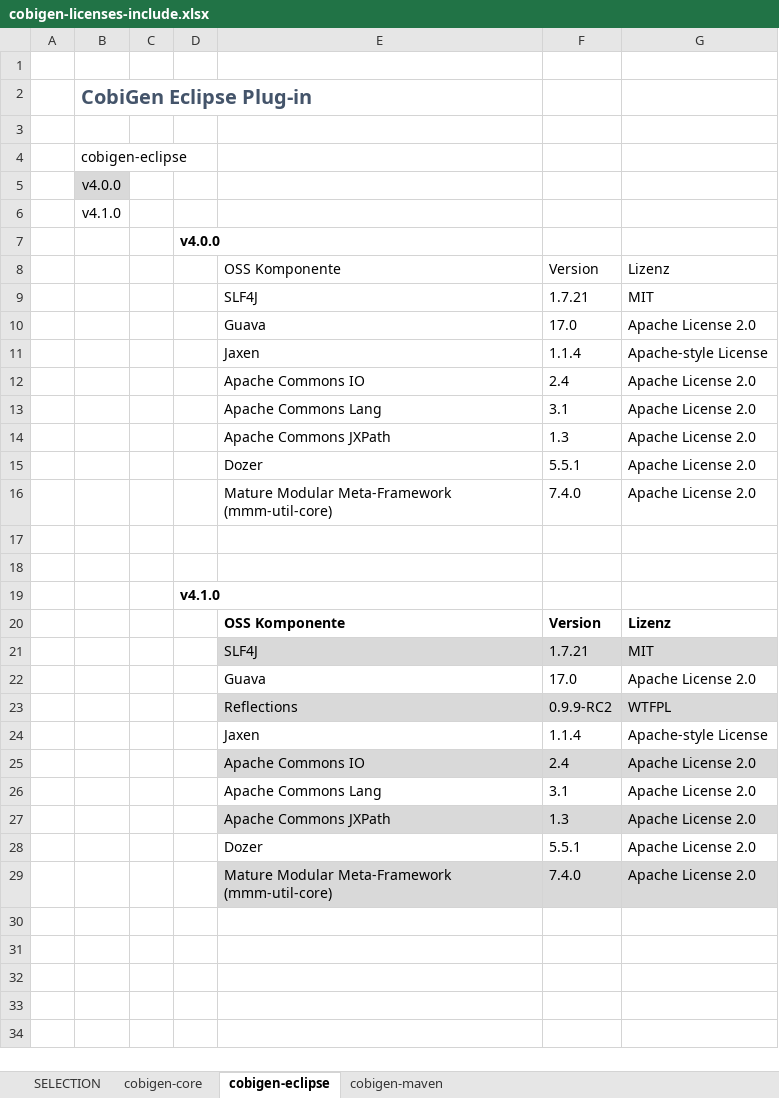
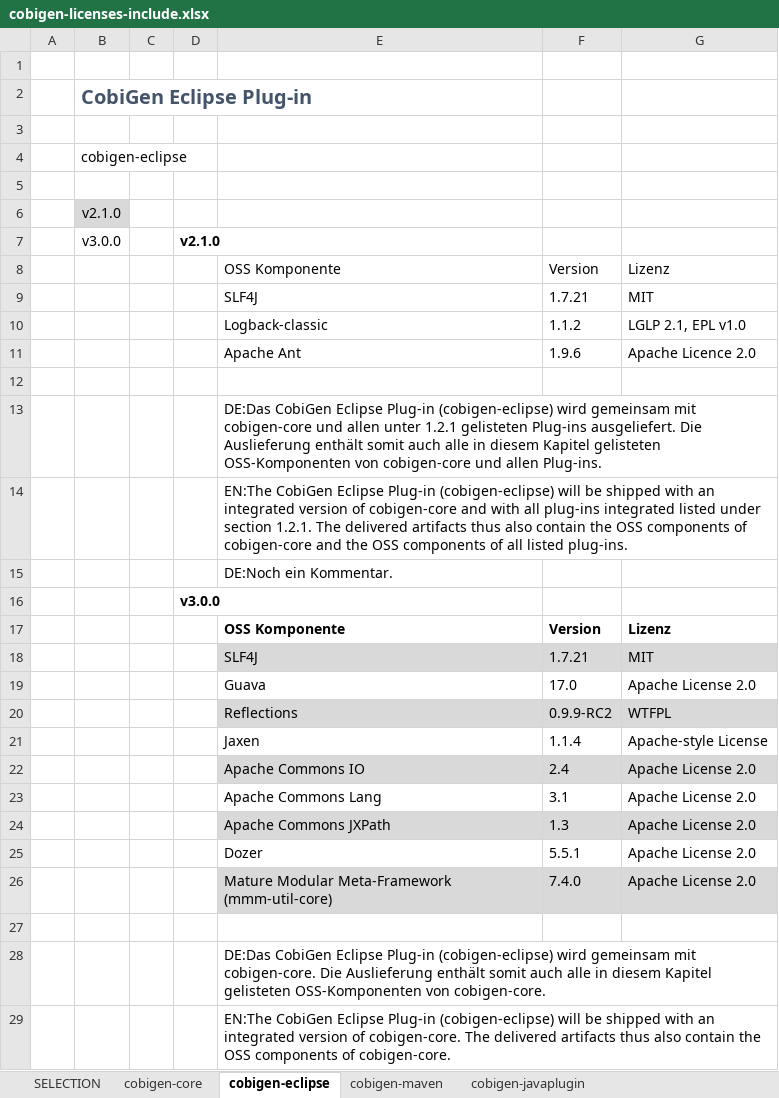
Before and after one commit to jdiazgon/license, an Excel workbook: src/main/resources/cobigen-licenses-include.xlsx, sheet cobigen-eclipse, drawn as a sheet; values as stored, in another font and other column widths than the file's, no borders; table styles not drawn; removed rows and columns are numbered as before the commit, all else as after; the diff names each change by its address in the sheet, - before the commit and + after, or states it on an @@ line.

```diff
--- a/src/main/resources/cobigen-licenses-include.xlsx (sheet cobigen-eclipse)
+++ b/src/main/resources/cobigen-licenses-include.xlsx (sheet cobigen-eclipse)
+sheet tab: cobigen-javaplugin
-B5: v4.0.0
+B5: (empty)
-B5 fill: #D9D9D9
+B5 fill: none
-B6: v4.1.0
+B6: v2.1.0
-B6 fill: none
+B6 fill: #D9D9D9
-row 7:  |  |  | v4.0.0
+row 7:  | v3.0.0 |  | v2.1.0
-row 10:  |  |  |  | Guava | 17.0 | Apache License 2.0
-row 11:  |  |  |  | Jaxen | 1.1.4 | Apache-style License
-row 12:  |  |  |  | Apache Commons IO | 2.4 | Apache License 2.0
-row 13:  |  |  |  | Apache Commons Lang | 3.1 | Apache License 2.0
-row 14:  |  |  |  | Apache Commons JXPath | 1.3 | Apache License 2.0
-row 15:  |  |  |  | Dozer | 5.5.1 | Apache License 2.0
-row 16:  |  |  |  | Mature Modular Meta-Framework (mmm-util-core) | 7.4.0 | Apache License 2.0
+row 10:  |  |  |  | Logback-classic | 1.1.2 | LGLP 2.1, EPL v1.0
+row 11:  |  |  |  | Apache Ant | 1.9.6 | Apache Licence 2.0
-E13: (empty)
+E13: DE:Das CobiGen Eclipse Plug-in (cobigen-eclipse) wird gemeinsam mit cobigen-core und allen unter 1.2.1 gelisteten Plug-ins ausgeliefert. Die Auslieferung enthält somit auch alle in diesem Kapitel gelisteten OSS-Komponenten von cobigen-core und allen Plug-ins.
+row 14:  |  |  |  | EN:The CobiGen Eclipse Plug-in (cobigen-eclipse) will be shipped with an integrated version of cobigen-core and with all plug-ins integrated listed under section 1.2.1. The delivered artifacts thus also contain the OSS components of cobigen-core and the OSS components of all listed plug-ins.
+row 15:  |  |  |  | DE:Noch ein Kommentar.
-D16: v4.1.0
+D16: v3.0.0
+row 27: (empty)
+row 28:  |  |  |  | DE:Das CobiGen Eclipse Plug-in (cobigen-eclipse) wird gemeinsam mit cobigen-core. Die Auslieferung enthält somit auch alle in diesem Kapitel gelisteten OSS-Komponenten von cobigen-core.
+row 29:  |  |  |  | EN:The CobiGen Eclipse Plug-in (cobigen-eclipse) will be shipped with an integrated version of cobigen-core. The delivered artifacts thus also contain the OSS components of cobigen-core.
```
Also changed, not shown: sheet cobigen-maven, sheet cobigen-core, sheet SELECTION, other sheet tabs, formulas that keep their value, 3 other files.
